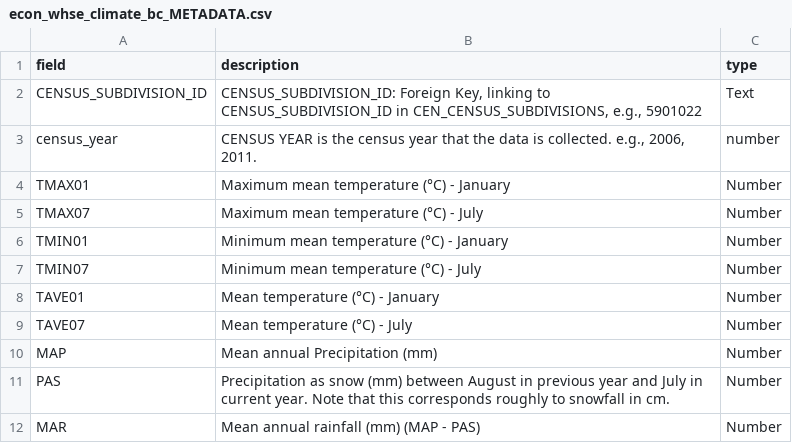
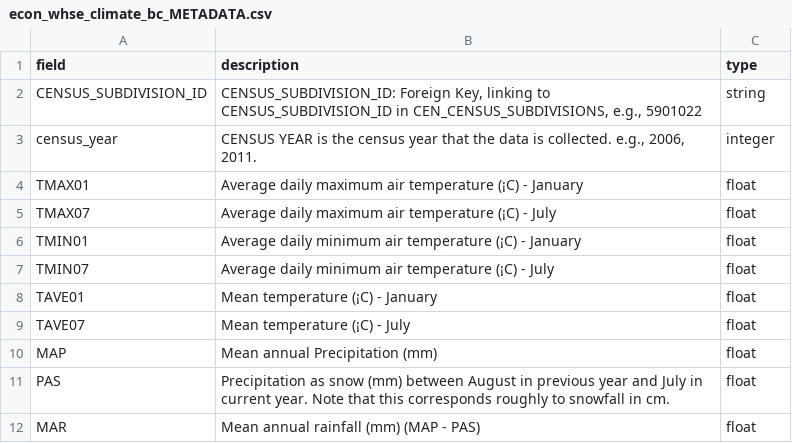
Before and after one commit to smnorris/mit_onetool_data, a CSV file: dissdata/data/Climate/econ_whse_climate_bc_METADATA.csv, drawn as a sheet; the diff names each change by its address in the sheet, - before the commit and + after, or states it on an @@ line.

```diff
--- a/dissdata/data/Climate/econ_whse_climate_bc_METADATA.csv
+++ b/dissdata/data/Climate/econ_whse_climate_bc_METADATA.csv
-C2 (type): Text
+C2 (type): string
-C3 (type): number
+C3 (type): integer
-B4 (description): Maximum mean temperature (°C) - January
+B4 (description): Average daily maximum air temperature (¡C) - January
-C4:C12 (type): Number
+C4:C12 (type): float
-B5 (description): Maximum mean temperature (°C) - July
+B5 (description): Average daily maximum air temperature (¡C) - July
-B6 (description): Minimum mean temperature (°C) - January
+B6 (description): Average daily minimum air temperature (¡C) - January
-B7 (description): Minimum mean temperature (°C) - July
+B7 (description): Average daily minimum air temperature (¡C) - July
-B8 (description): Mean temperature (°C) - January
+B8 (description): Mean temperature (¡C) - January
-B9 (description): Mean temperature (°C) - July
+B9 (description): Mean temperature (¡C) - July
```
Also changed, not shown: dissdata/data/DemographicsLabour/econ_whse_demographics_labour_csd_bc_METADATA.csv, dissdata/data/LabourMarket/econ_whse_lmsm_regional_3digitnoc_bc_METADATA.csv, 8 other files.
